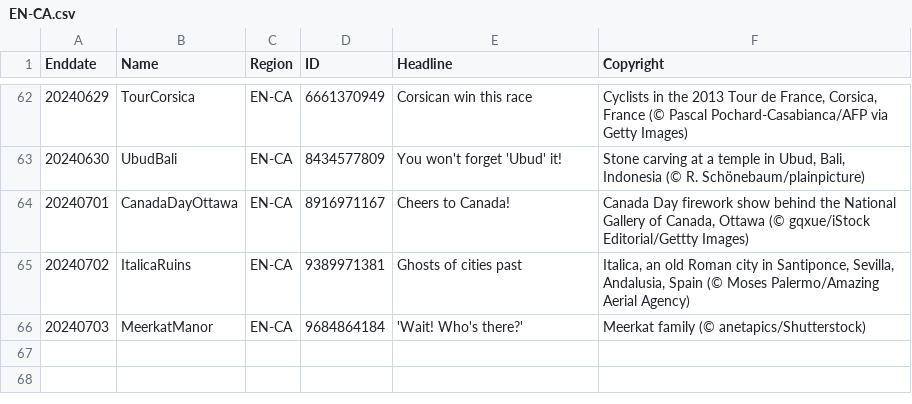
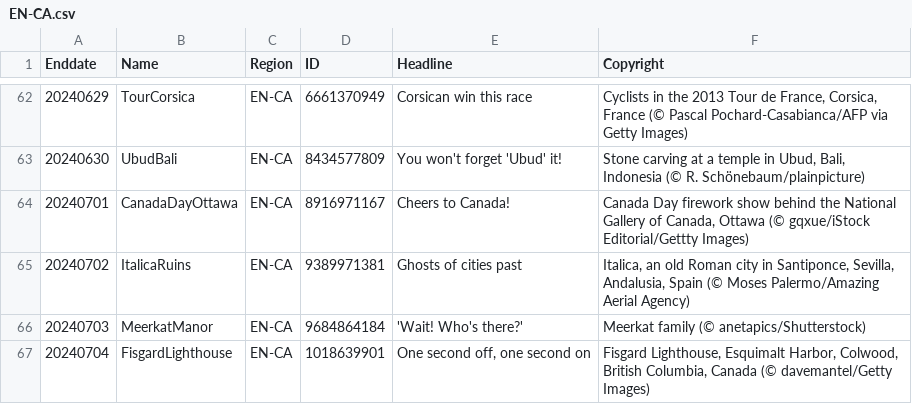
Before and after one commit to tauyoungsama/imageArchive, a CSV file: metadata/EN-CA.csv, drawn as a sheet; only a part is shown, gaps mark what is left out.

```diff
--- a/metadata/EN-CA.csv
+++ b/metadata/EN-CA.csv
@@ -66 +66,2 @@ Enddate,Name,Region,ID,Headline,Copyright
 20240703,MeerkatManor,EN-CA,9684864184,"'Wait! Who's there?'","Meerkat family (© anetapics/Shutterstock)"
+20240704,FisgardLighthouse,EN-CA,1018639901,"One second off, one second on","Fisgard Lighthouse, Esquimalt Harbor, Colwood, British Columbia, Canada (© davemantel/Getty Images)"
```
Also changed, not shown: metadata/DE-DE.csv, metadata/EN-US.csv, 10 other files.
